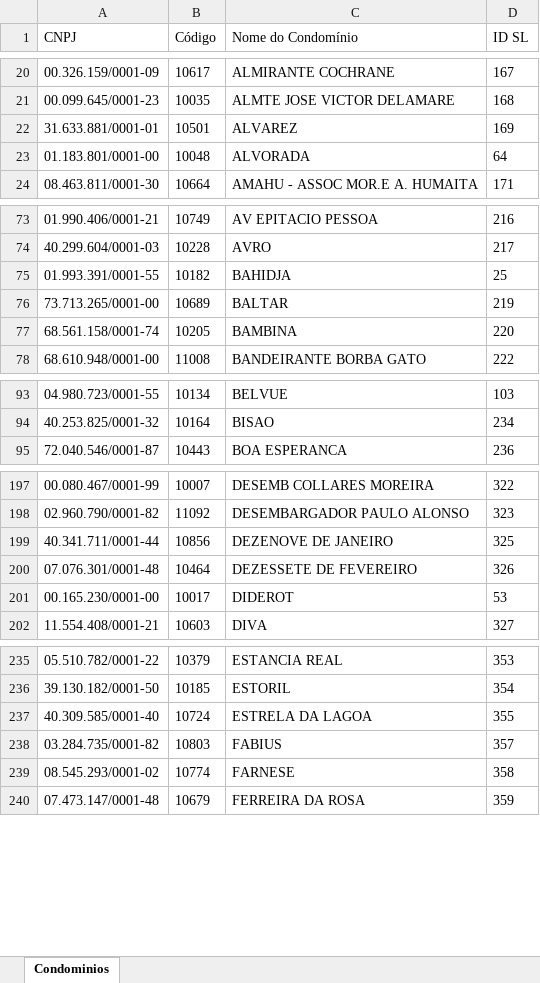
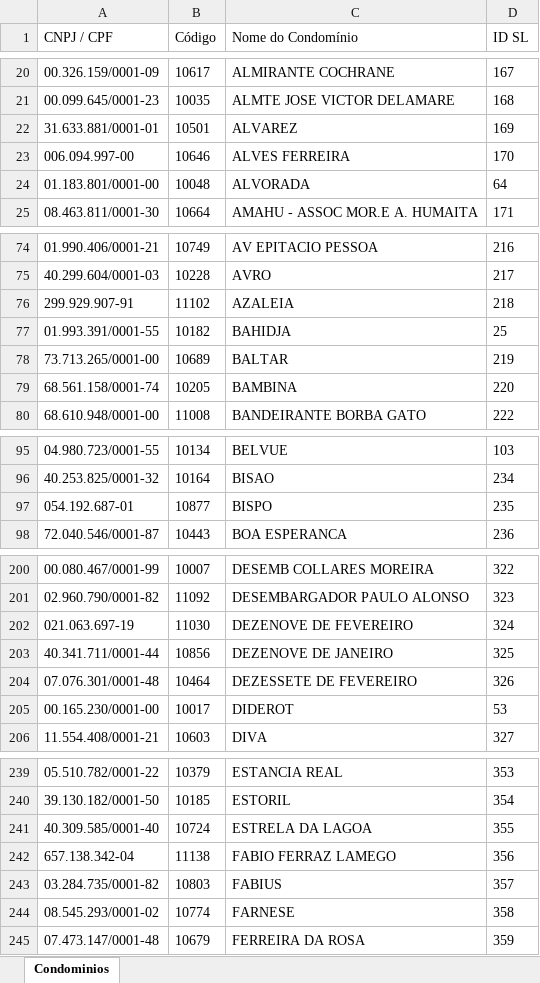
Before and after one commit to gusmagalhaes01/codificador, an Excel workbook: cadastro_condominios.xlsx, sheet Condominios, drawn as a sheet; only a part is shown, gaps mark what is left out; values as stored, in another font and other column widths than the file's, no borders; the diff covers the shown part only; the diff names each change by its address in the sheet, - before the commit and + after, or states it on an @@ line.

```diff
--- a/cadastro_condominios.xlsx (sheet Condominios)
+++ b/cadastro_condominios.xlsx (sheet Condominios)
-A1: CNPJ
+A1: CNPJ / CPF
+row 23: 006.094.997-00 | 10646 | ALVES FERREIRA | 170
+row 76: 299.929.907-91 | 11102 | AZALEIA | 218
+row 97: 054.192.687-01 | 10877 | BISPO | 235
+row 202: 021.063.697-19 | 11030 | DEZENOVE DE FEVEREIRO | 324
+row 242: 657.138.342-04 | 11138 | FABIO FERRAZ LAMEGO | 356
```
Also changed, not shown: 3 added rows elsewhere in this sheet.
